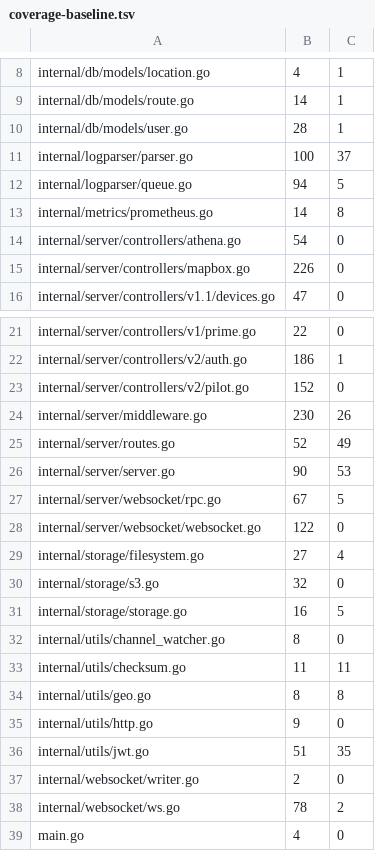
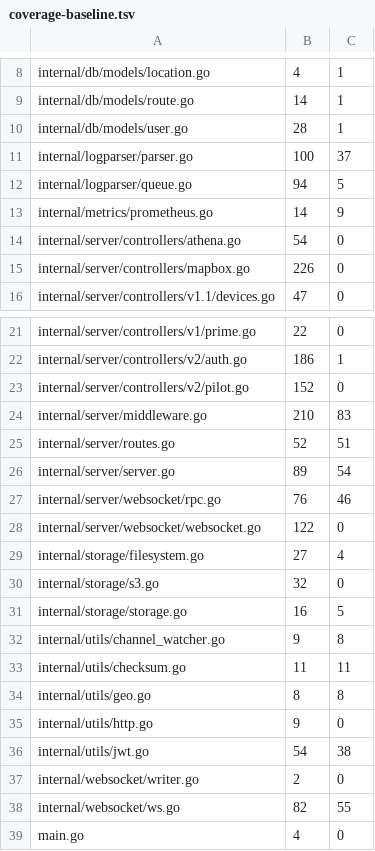
Before and after one commit to USA-RedDragon/rtz-server, a TSV file: .github/coverage-baseline.tsv, drawn as a sheet; only a part is shown, gaps mark what is left out.

```diff
--- a/.github/coverage-baseline.tsv
+++ b/.github/coverage-baseline.tsv
@@ -12,3 +12,3 @@ internal/logparser/parser.go	100	37
 internal/logparser/queue.go	94	5
-internal/metrics/prometheus.go	14	8
+internal/metrics/prometheus.go	14	9
 internal/server/controllers/athena.go	54	0
@@ -23,6 +23,6 @@ internal/server/controllers/v2/auth.go	186	1
 internal/server/controllers/v2/pilot.go	152	0
-internal/server/middleware.go	230	26
-internal/server/routes.go	52	49
-internal/server/server.go	90	53
-internal/server/websocket/rpc.go	67	5
+internal/server/middleware.go	210	83
+internal/server/routes.go	52	51
+internal/server/server.go	89	54
+internal/server/websocket/rpc.go	76	46
 internal/server/websocket/websocket.go	122	0
@@ -31,3 +31,3 @@ internal/storage/s3.go	32	0
 internal/storage/storage.go	16	5
-internal/utils/channel_watcher.go	8	0
+internal/utils/channel_watcher.go	9	8
 internal/utils/checksum.go	11	11
@@ -35,5 +35,5 @@ internal/utils/geo.go	8	8
 internal/utils/http.go	9	0
-internal/utils/jwt.go	51	35
+internal/utils/jwt.go	54	38
 internal/websocket/writer.go	2	0
-internal/websocket/ws.go	78	2
+internal/websocket/ws.go	82	55
 main.go	4	0
```
Also changed, not shown: 1 other file.
